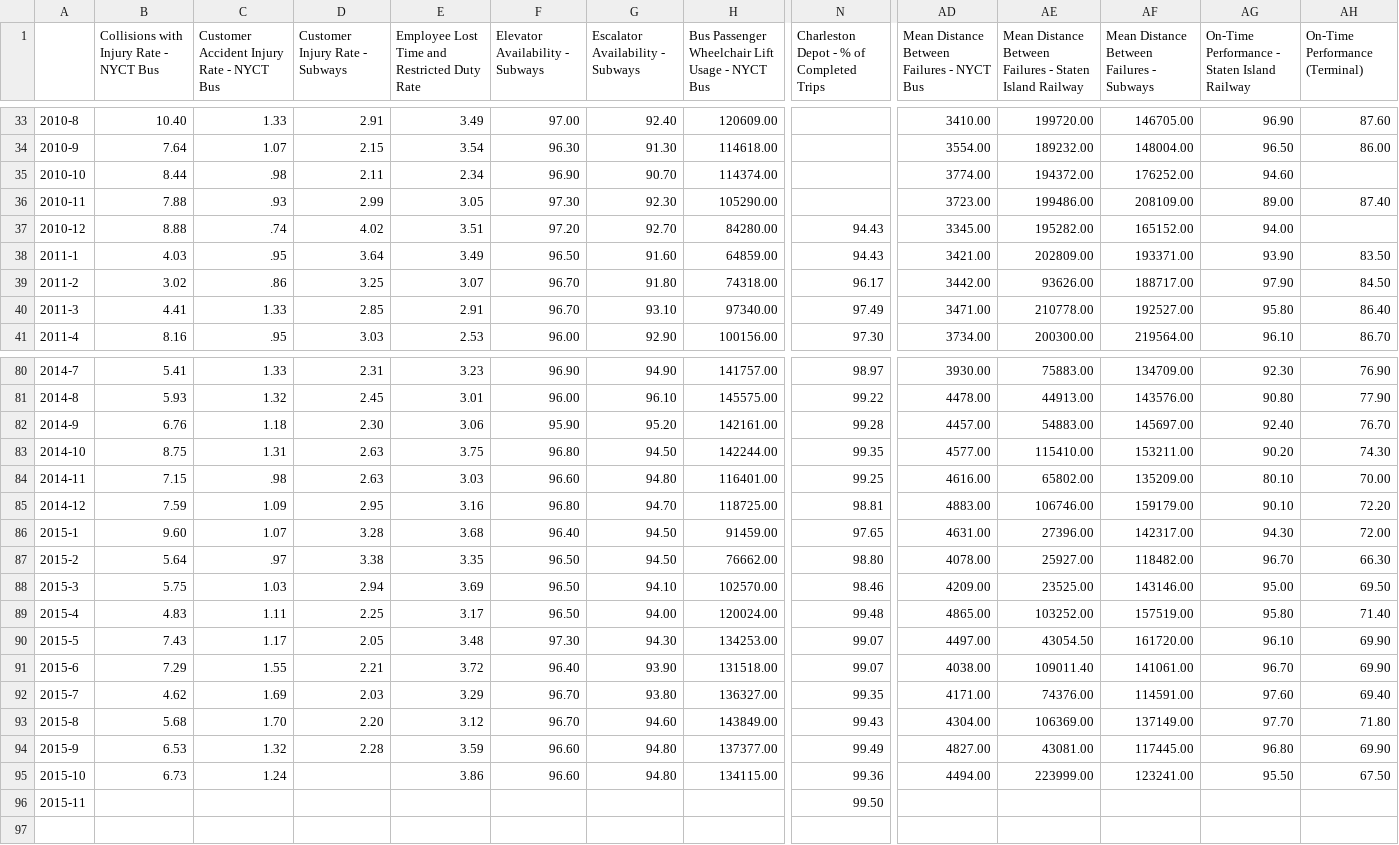
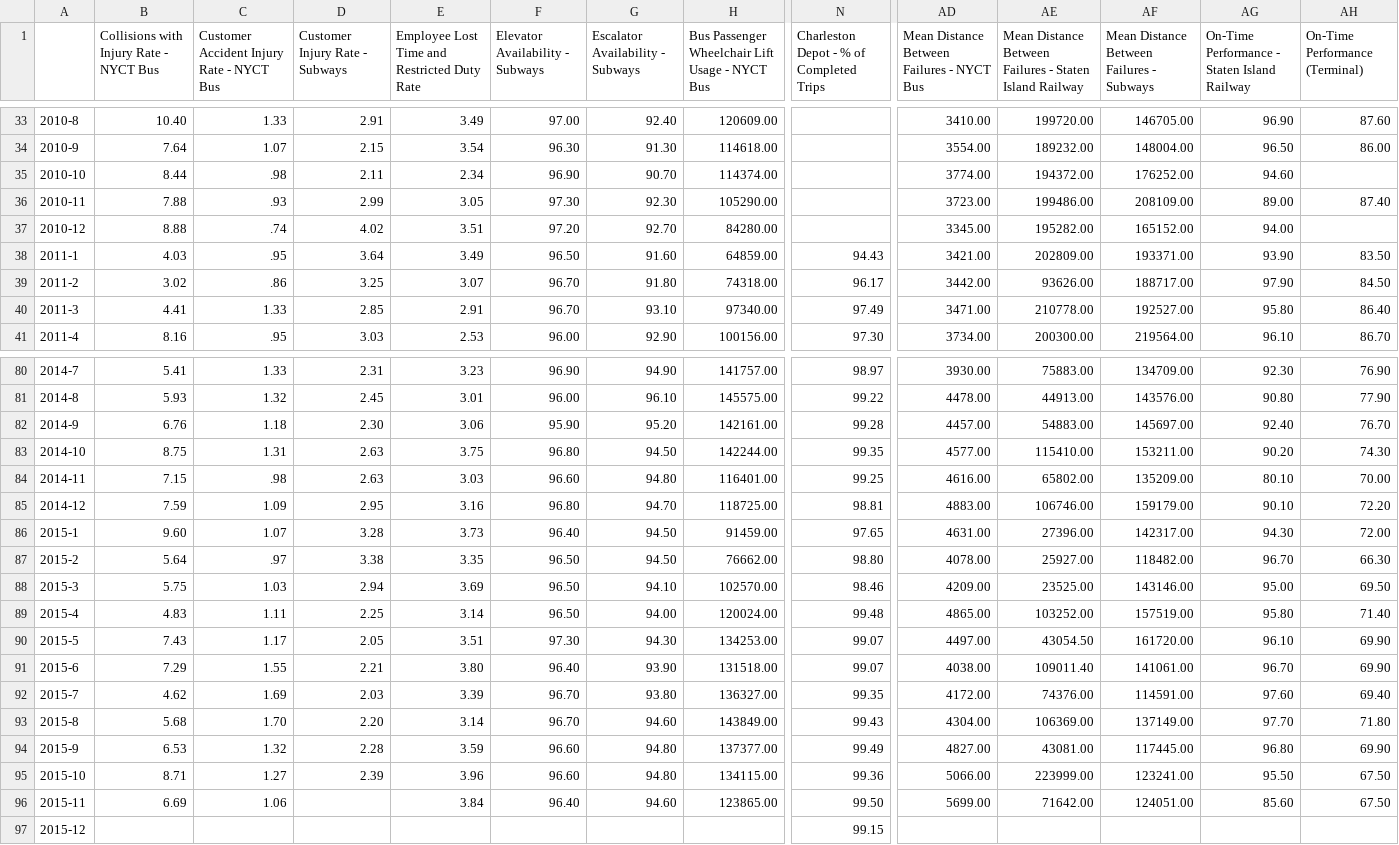
Before and after one commit to brady015/MNR_LIRR_DELAYS, a CSV file: NYCT/MTA_Performance_Trends_NYCT.csv, drawn as a sheet; only a part is shown, gaps mark what is left out; rows hold the shown columns only; the diff covers the shown part only; the diff names each change by its address in the sheet, - before the commit and + after, or states it on an @@ line.

```diff
--- a/NYCT/MTA_Performance_Trends_NYCT.csv
+++ b/NYCT/MTA_Performance_Trends_NYCT.csv
-N37: 94.43
+N37: (empty)
-E86: 3.68
+E86: 3.73
-E89: 3.17
+E89: 3.14
-E90: 3.48
+E90: 3.51
-E91: 3.72
+E91: 3.80
-E92: 3.29
+E92: 3.39
-AD92: 4171.00
+AD92: 4172.00
-E93: 3.12
+E93: 3.14
-B95: 6.73
+B95: 8.71
-C95: 1.24
+C95: 1.27
-D95 (Customer Injury Rate - Subways): (empty)
+D95 (Customer Injury Rate - Subways): 2.39
-E95: 3.86
+E95: 3.96
-AD95: 4494.00
+AD95: 5066.00
-B96: (empty)
+B96: 6.69
-C96: (empty)
+C96: 1.06
-E96: (empty)
+E96: 3.84
-F96 (Elevator Availability - Subways): (empty)
+F96 (Elevator Availability - Subways): 96.40
-G96 (Escalator Availability - Subways): (empty)
+G96 (Escalator Availability - Subways): 94.60
-H96: (empty)
+H96: 123865.00
-AD96: (empty)
+AD96: 5699.00
-AE96: (empty)
+AE96: 71642.00
-AF96: (empty)
+AF96: 124051.00
-AG96: (empty)
+AG96: 85.60
-AH96 (On-Time Performance (Terminal)): (empty)
+AH96 (On-Time Performance (Terminal)): 67.50
+row 97: 2015-12 |  |  |  |  |  |  |  | 99.15
```
Also changed, not shown: 50 edited cells elsewhere in this file, LIRR/LIRR_Delayed_Canceled_Trains.csv, raw_data/MNR.csv, 17 other files.
